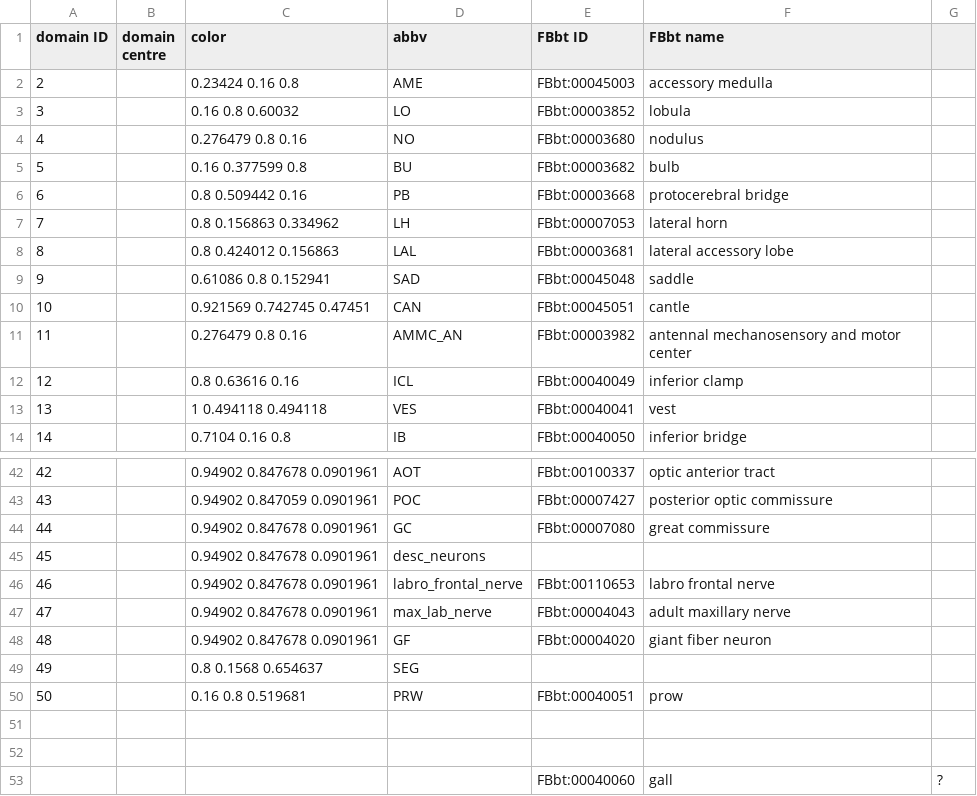
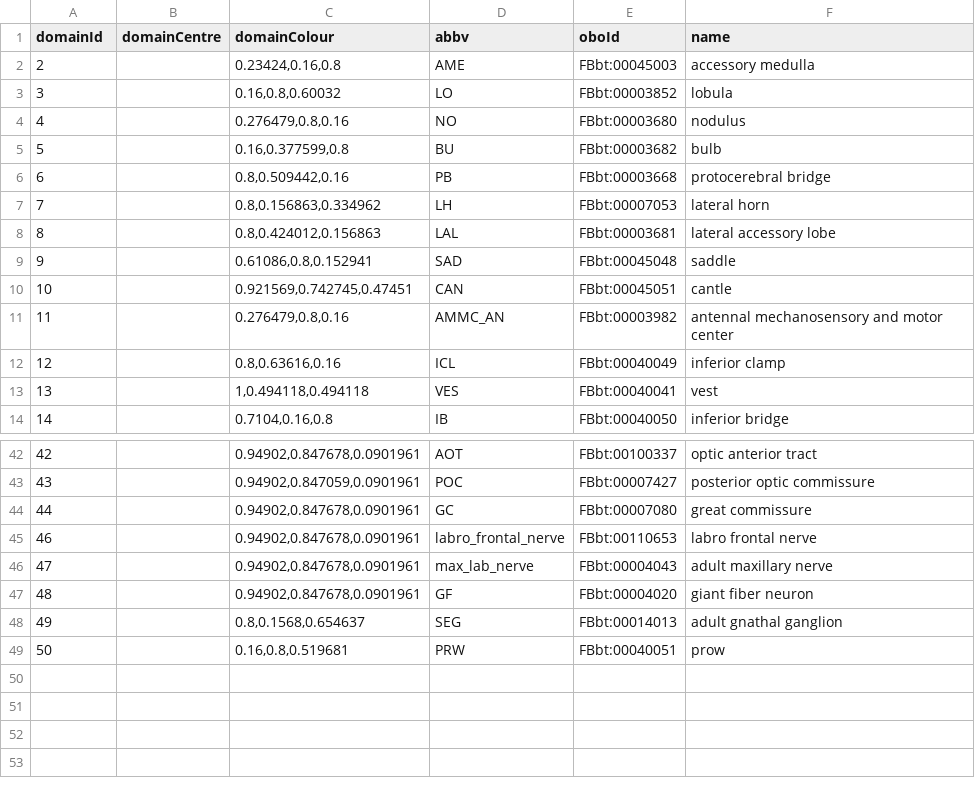
Before and after one commit to VirtualFlyBrain/VFB_owl, a TSV file: src/trees/BrainName_domains/domain_data.tsv, drawn as a sheet; only a part is shown, gaps mark what is left out; removed rows and columns are numbered as before the commit, all else as after; the diff names each change by its address in the sheet, - before the commit and + after, or states it on an @@ line.

Commit message:
Added tab to json tools.  Made draft pair of json files for Ito/BrainName half brain

```diff
--- a/src/trees/BrainName_domains/domain_data.tsv
+++ b/src/trees/BrainName_domains/domain_data.tsv
-column B (domain centre), empty
-column C (color), rows 2-14: 0.23424 0.16 0.8 | 0.16 0.8 0.60032 | 0.276479 0.8 0.16 | 0.16 0.377599 0.8 | 0.8 0.509442 0.16 | 0.8 0.156863 0.334962 | 0.8 0.424012 0.156863 | 0.61086 0.8 0.152941 | 0.921569 0.742745 0.47451 | 0.276479 0.8 0.16 | 0.8 0.63616 0.16 | 1 0.494118 0.494118 | 0.7104 0.16 0.8; rows 42-44: 0.94902 0.847678 0.0901961 | 0.94902 0.847059 0.0901961 | 0.94902 0.847678 0.0901961; rows 46-50: 0.94902 0.847678 0.0901961 | 0.94902 0.847678 0.0901961 | 0.94902 0.847678 0.0901961 | 0.8 0.1568 0.654637 | 0.16 0.8 0.519681
+column B (domainCentre), empty
+column C (domainColour), rows 2-14: 0.23424,0.16,0.8 | 0.16,0.8,0.60032 | 0.276479,0.8,0.16 | 0.16,0.377599,0.8 | 0.8,0.509442,0.16 | 0.8,0.156863,0.334962 | 0.8,0.424012,0.156863 | 0.61086,0.8,0.152941 | 0.921569,0.742745,0.47451 | 0.276479,0.8,0.16 | 0.8,0.63616,0.16 | 1,0.494118,0.494118 | 0.7104,0.16,0.8; rows 42-49: 0.94902,0.847678,0.0901961 | 0.94902,0.847059,0.0901961 | 0.94902,0.847678,0.0901961 | 0.94902,0.847678,0.0901961 | 0.94902,0.847678,0.0901961 | 0.94902,0.847678,0.0901961 | 0.8,0.1568,0.654637 | 0.16,0.8,0.519681
-column G, empty
@@ column A (domainId) renumbered in row 1 @@
-E1: FBbt ID
+E1: oboId
-F1: FBbt name
+F1: name
-row 45: 45 |  | 0.94902 0.847678 0.0901961 | desc_neurons
-E48 (oboId): (empty)
+E48 (oboId): FBbt:00014013
-F48 (name): (empty)
+F48 (name): adult gnathal ganglion
-row 51: (empty)
-row 52: (empty)
-row 53:  |  |  |  | FBbt:00040060 | gall | ?
```
Also changed, not shown: 2 other files.
